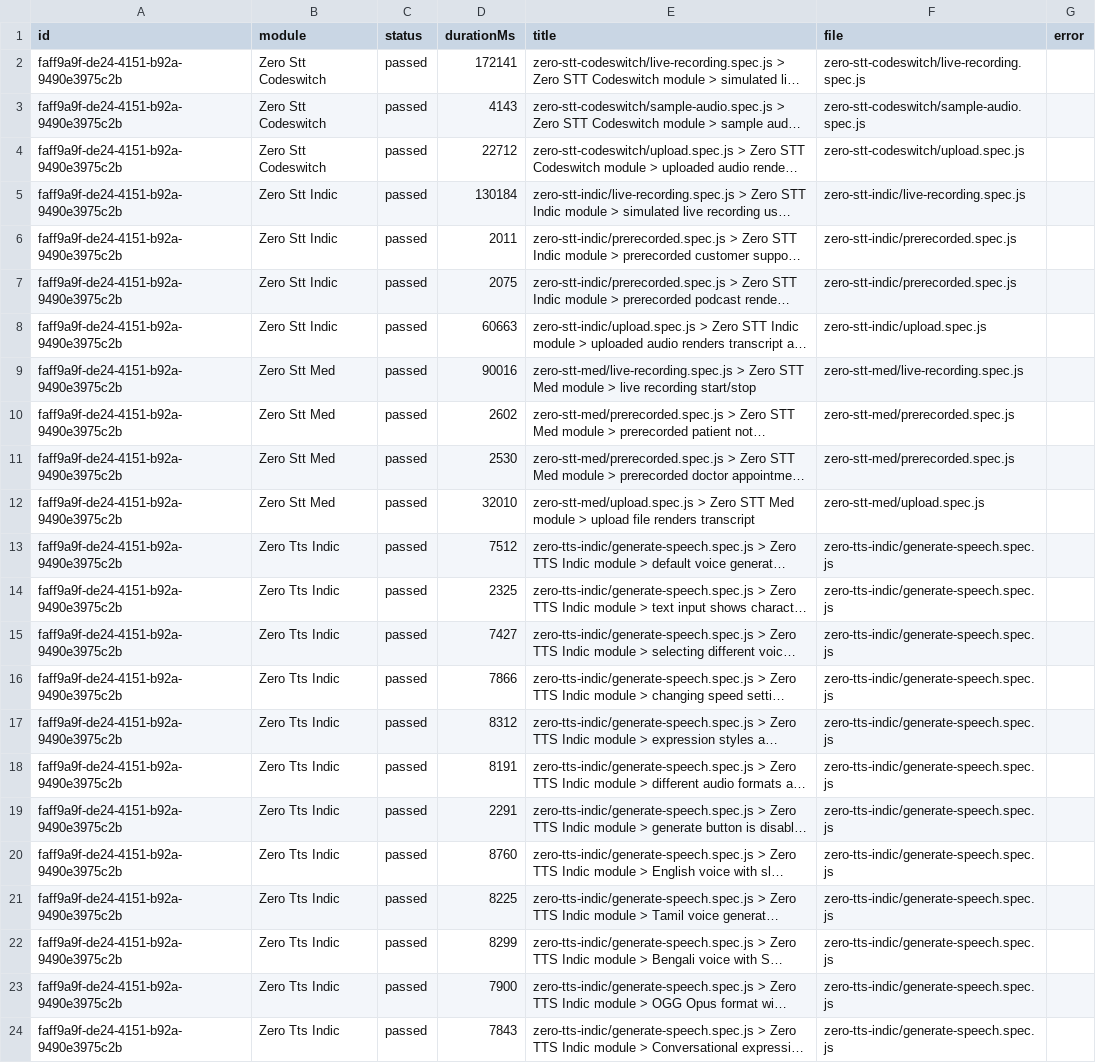
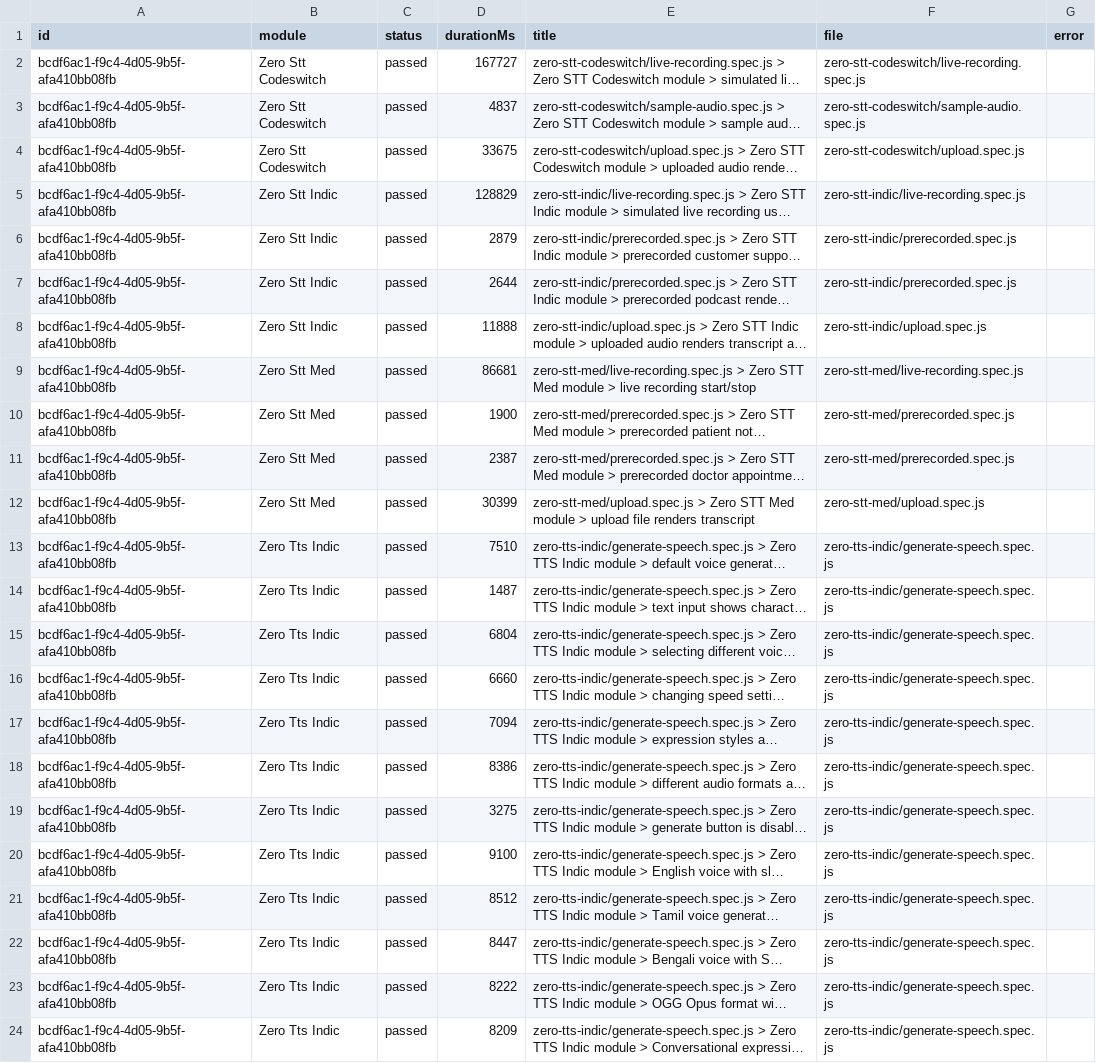
Before and after one commit to Shunyalabsai/widgets-automation, a CSV file: docs/exports/current-run.csv, drawn as a sheet; long unchanged cells end in …; the diff names each change by its address in the sheet, - before the commit and + after, or states it on an @@ line.

```diff
--- a/docs/exports/current-run.csv
+++ b/docs/exports/current-run.csv
-A2:A24 (id): faff9a9f-de24-4151-b92a-9490e3975c2b
+A2:A24 (id): bcdf6ac1-f9c4-4d05-9b5f-afa410bb08fb
-D2 (durationMs): 172141
+D2 (durationMs): 167727
-D3 (durationMs): 4143
+D3 (durationMs): 4837
-D4 (durationMs): 22712
+D4 (durationMs): 33675
-D5 (durationMs): 130184
+D5 (durationMs): 128829
-D6 (durationMs): 2011
+D6 (durationMs): 2879
-D7 (durationMs): 2075
+D7 (durationMs): 2644
-D8 (durationMs): 60663
+D8 (durationMs): 11888
-D9 (durationMs): 90016
+D9 (durationMs): 86681
-D10 (durationMs): 2602
+D10 (durationMs): 1900
-D11 (durationMs): 2530
+D11 (durationMs): 2387
-D12 (durationMs): 32010
+D12 (durationMs): 30399
-D13 (durationMs): 7512
+D13 (durationMs): 7510
-D14 (durationMs): 2325
+D14 (durationMs): 1487
-D15 (durationMs): 7427
+D15 (durationMs): 6804
-D16 (durationMs): 7866
+D16 (durationMs): 6660
-D17 (durationMs): 8312
+D17 (durationMs): 7094
-D18 (durationMs): 8191
+D18 (durationMs): 8386
-D19 (durationMs): 2291
+D19 (durationMs): 3275
-D20 (durationMs): 8760
+D20 (durationMs): 9100
-D21 (durationMs): 8225
+D21 (durationMs): 8512
-D22 (durationMs): 8299
+D22 (durationMs): 8447
-D23 (durationMs): 7900
+D23 (durationMs): 8222
-D24 (durationMs): 7843
+D24 (durationMs): 8209
```
Also changed, not shown: docs/exports/all-runs-summary.csv, 2 other files.
